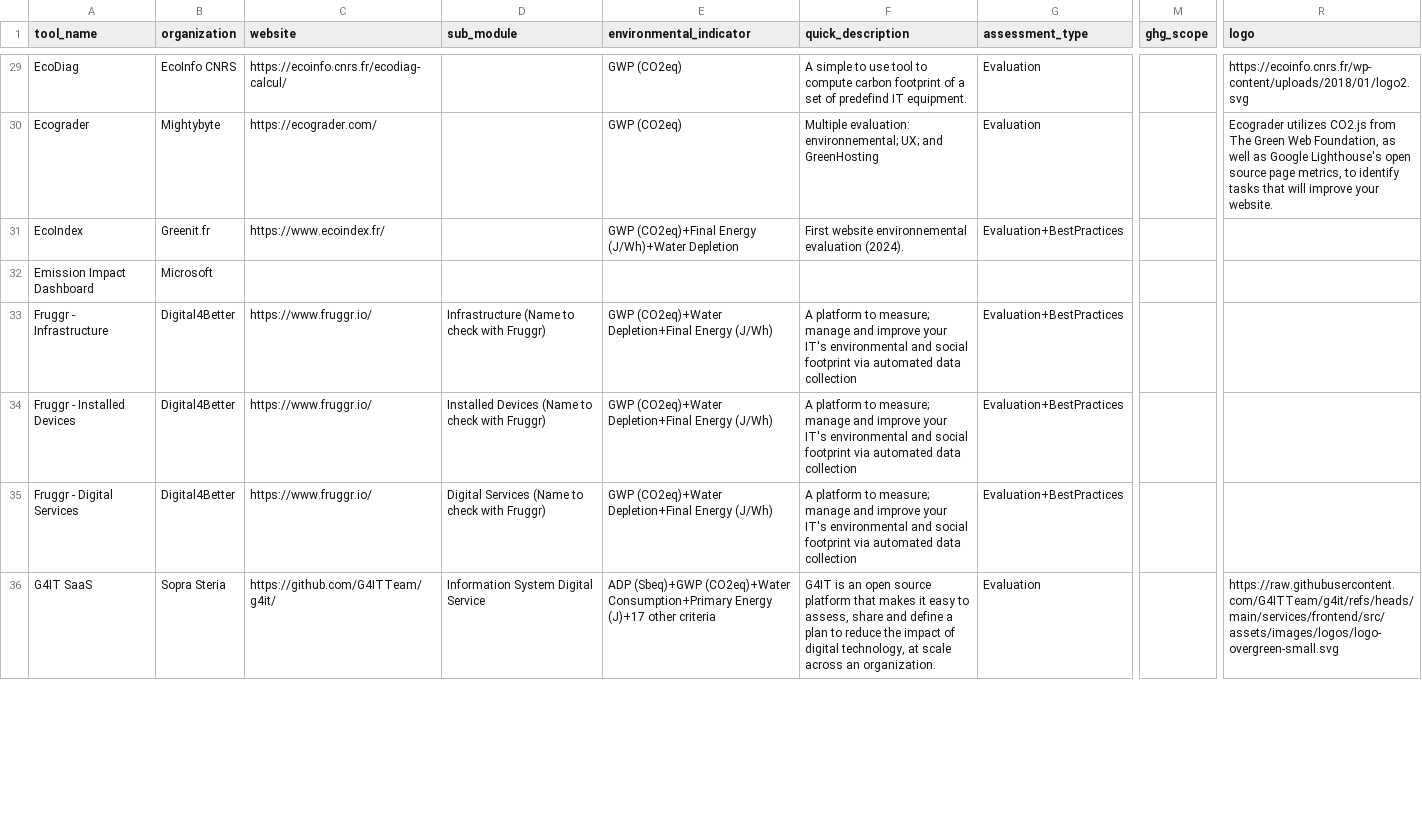
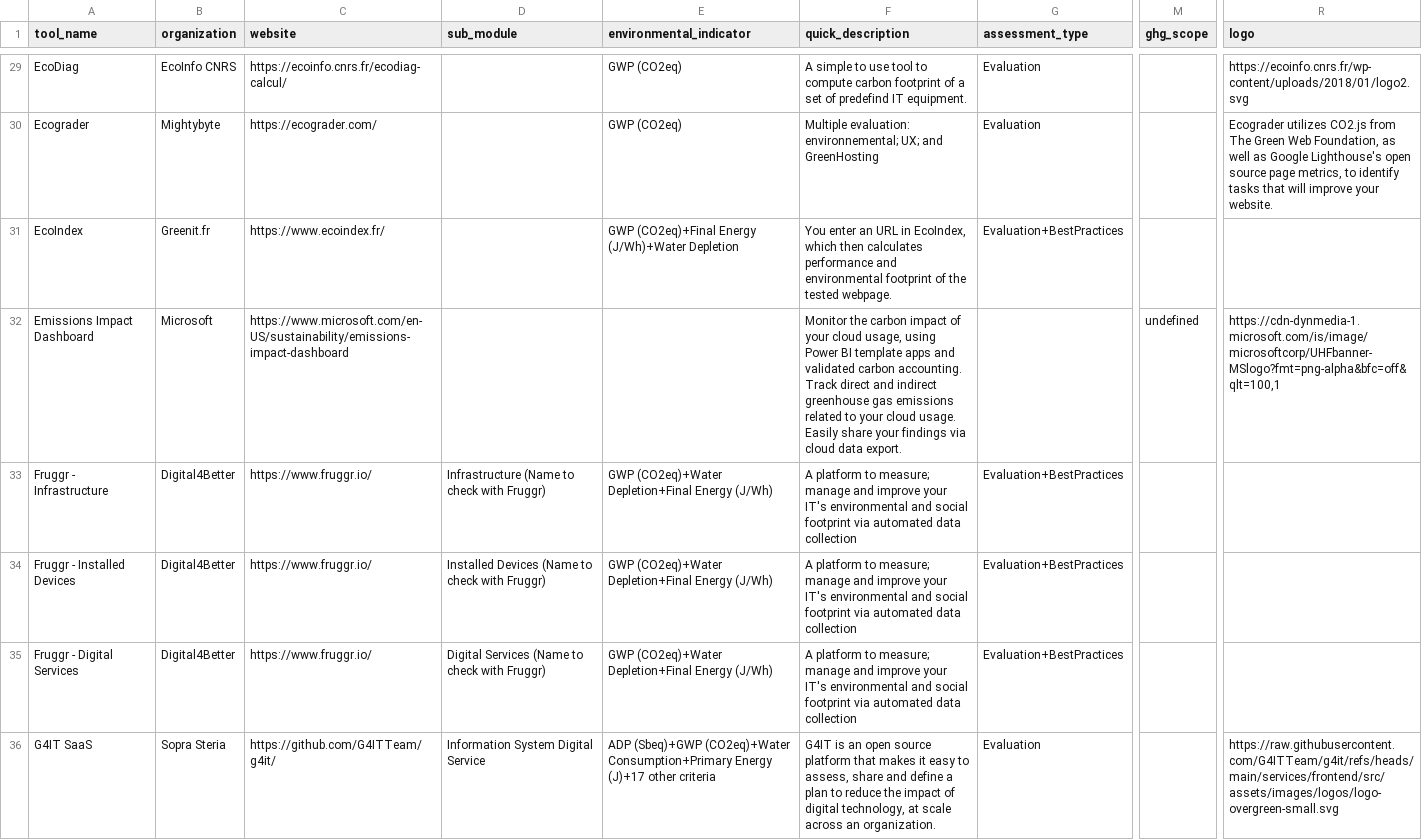
Before and after one commit to olebrussels/boavizta-ict-sust-tools-fork, a CSV file: ictst/data/tools.csv, drawn as a sheet; only a part is shown, gaps mark what is left out; the diff covers the shown part only; the diff names each change by its address in the sheet, - before the commit and + after, or states it on an @@ line.

Commit message:
Added logo and/or description for Ecoindex, Emissions Impact Dashboard, Google Cloud Carbon Footprint, Green Algorithms Calculator, Greenframe-cli. ----
Contribution from:

User name : François Moriamez
Email : fmoriamez@yahoo.com

```diff
--- a/ictst/data/tools.csv
+++ b/ictst/data/tools.csv
-F31 (quick_description): First website environnemental evaluation (2024).
+F31 (quick_description): You enter an URL in EcoIndex, which then calculates performance and environmental footprint of the tested webpage.
-A32 (tool_name): Emission Impact Dashboard
+A32 (tool_name): Emissions Impact Dashboard
-C32 (website): (empty)
+C32 (website): https://www.microsoft.com/en-US/sustainability/emissions-impact-dashboard
-F32 (quick_description): (empty)
+F32 (quick_description): Monitor the carbon impact of your cloud usage, using Power BI template apps and validated carbon accounting. Track direct and indirect greenhouse gas emissions related to your cloud usage. Easily share your findings via cloud data export.
-M32 (ghg_scope): (empty)
+M32 (ghg_scope): undefined
-R32 (logo): (empty)
+R32 (logo): https://cdn-dynmedia-1.microsoft.com/is/image/microsoftcorp/UHFbanner-MSlogo?fmt=png-alpha&bfc=off&qlt=100,1
```
Also changed, not shown: 7 edited cells elsewhere in this file.
